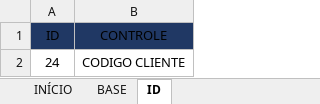
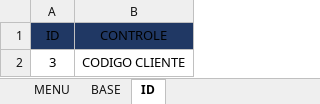
Before and after one commit to guilhermelionzo/VBA-excel, an Excel workbook: Cadastro de Clientes-GUI/Cadastro de Clientes.xlsm, sheet ID, drawn as a sheet; values as stored, in another font and other column widths than the file's, no borders; the diff names each change by its address in the sheet, - before the commit and + after, or states it on an @@ line.

```diff
--- a/Cadastro de Clientes-GUI/Cadastro de Clientes.xlsm (sheet ID)
+++ b/Cadastro de Clientes-GUI/Cadastro de Clientes.xlsm (sheet ID)
-sheet tab: INÍCIO
+sheet tab: MENU
-A2 (ID): 24
+A2 (ID): 3
```
Also changed, not shown: sheet BASE, hidden cells, charts or pictures.
